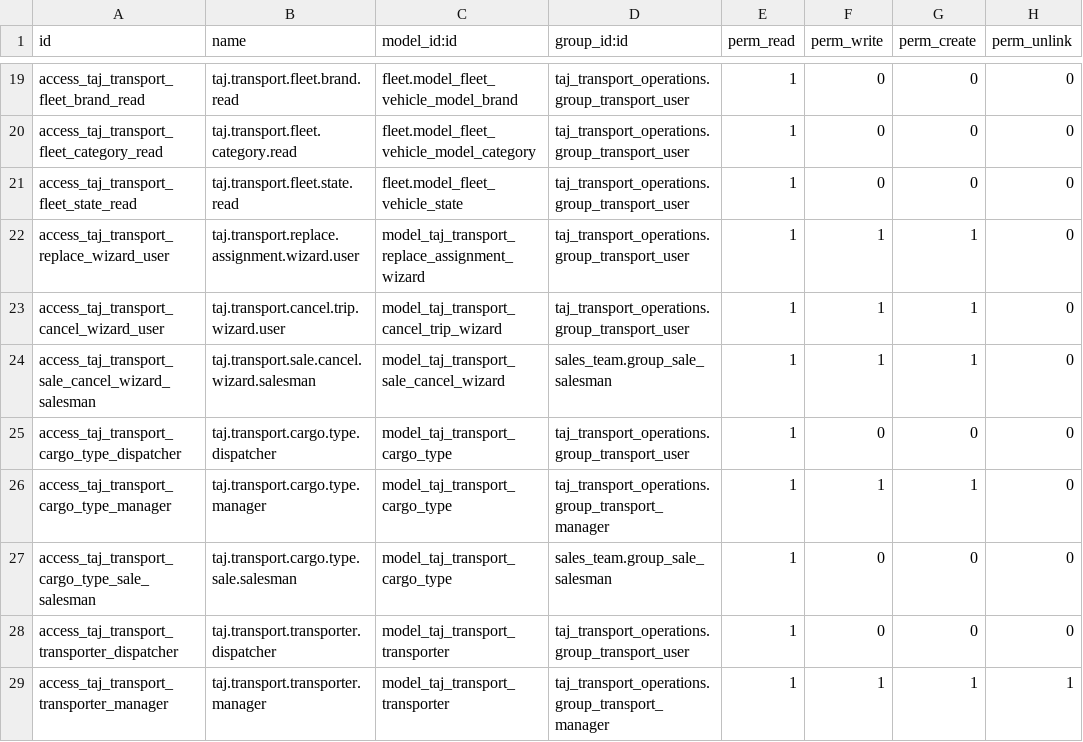
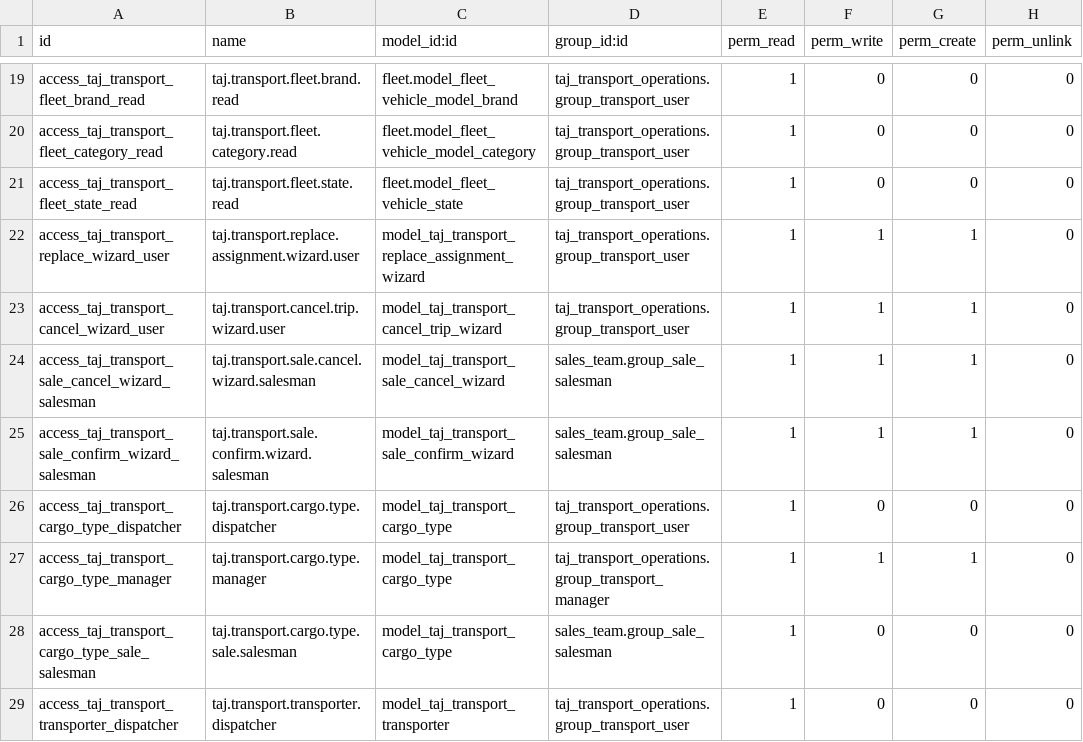
Before and after one commit to TAJ-Trucking-Limited/odoo15, a CSV file: taj_transport_operations/security/ir.model.access.csv, drawn as a sheet; only a part is shown, gaps mark what is left out; the shorter side is filled out with more unchanged rows; the diff names each change by its address in the sheet, - before the commit and + after, or states it on an @@ line.

Commit message:
feat(transport): warn about empty required fields on confirmation
Confirming a Sales Order no longer raises for empty configured shipment
and cargo requirements. Confirm opens a warning that lists every still
empty requirement; Confirm Order proceeds, Cancel returns to the form.

- extract the per-line missing-field messages so save checks and the
  warning share one source
- add taj.transport.sale.confirm.wizard with salesperson access and view
- cover the warn/proceed and filled-field paths with tests

```diff
--- a/taj_transport_operations/security/ir.model.access.csv
+++ b/taj_transport_operations/security/ir.model.access.csv
+row 25: access_taj_transport_sale_confirm_wizard_salesman | taj.transport.sale.confirm.wizard.salesman | model_taj_transport_sale_confirm_wizard | sales_team.group_sale_salesman | 1 | 1 | 1 | 0
```
Also changed, not shown: 9 other files.
